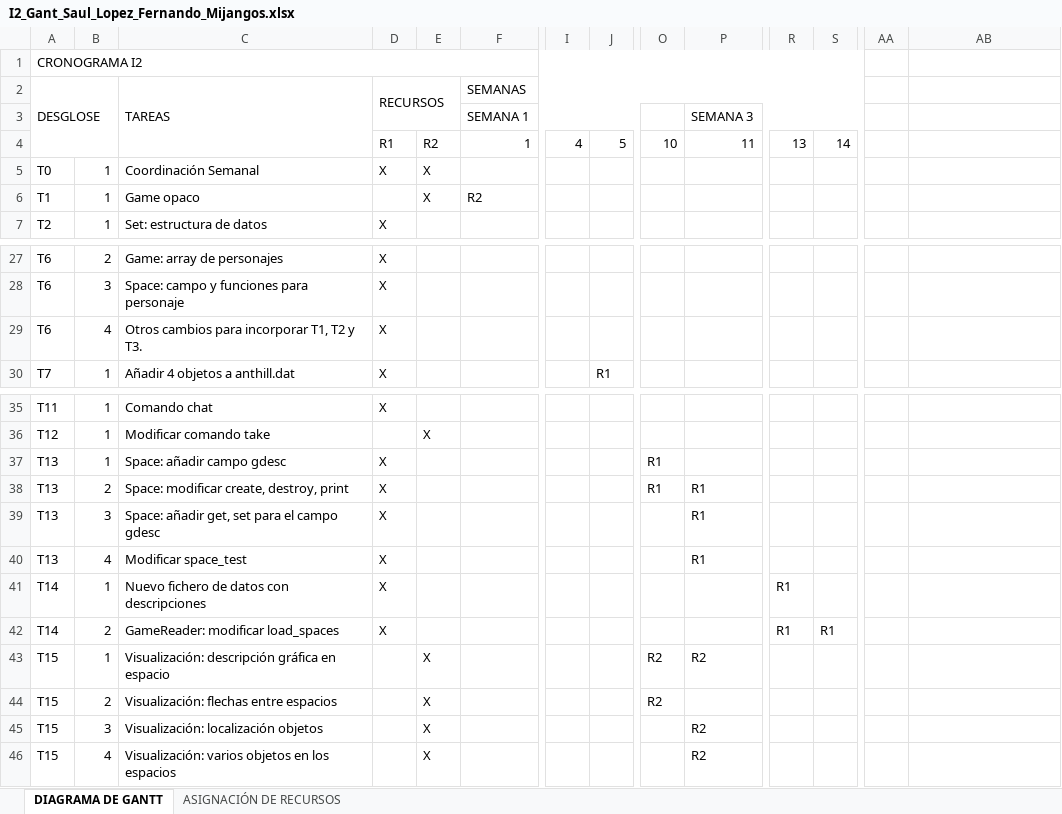
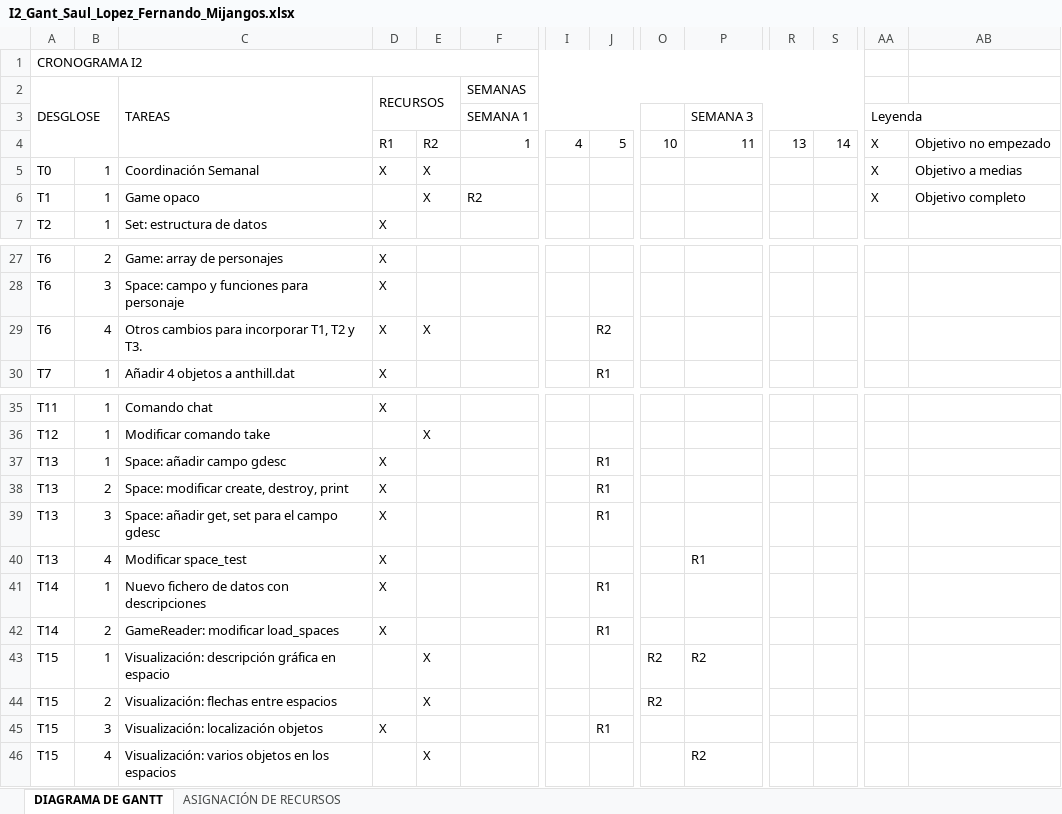
Before and after one commit to TheOneCalledLuas/Pprog_conversation, an Excel workbook: I2_Gant_Saul_Lopez_Fernando_Mijangos.xlsx, sheet DIAGRAMA DE GANTT, drawn as a sheet; only a part is shown, gaps mark what is left out; values as stored, in another font and other column widths than the file's, no cell formats; the diff names each change by its address in the sheet, - before the commit and + after, or states it on an @@ line.

```diff
--- a/I2_Gant_Saul_Lopez_Fernando_Mijangos.xlsx (sheet DIAGRAMA DE GANTT)
+++ b/I2_Gant_Saul_Lopez_Fernando_Mijangos.xlsx (sheet DIAGRAMA DE GANTT)
-AA3: (empty)
+AA3: Leyenda
+AA3:AB3 merged
-AA4:AA6: (empty)
+AA4:AA6: X
-AB4: (empty)
+AB4: Objetivo no empezado
-AB5: (empty)
+AB5: Objetivo a medias
-AB6: (empty)
+AB6: Objetivo completo
-E29: (empty)
+E29: X
-J29: (empty)
+J29: R2
-J37:J39: (empty)
+J37:J39: R1
-O37:O38: R1
+O37:O38: (empty)
-P38:P39: R1
+P38:P39: (empty)
-J41:J42: (empty)
+J41:J42: R1
-R41:R42: R1
+R41:R42: (empty)
-S42: R1
+S42: (empty)
-D45 (RECURSOS): (empty)
+D45 (RECURSOS): X
-E45: X
+E45: (empty)
-J45: (empty)
+J45: R1
-P45: R2
+P45: (empty)
```
Also changed, not shown: cell formats, 4 other files.
